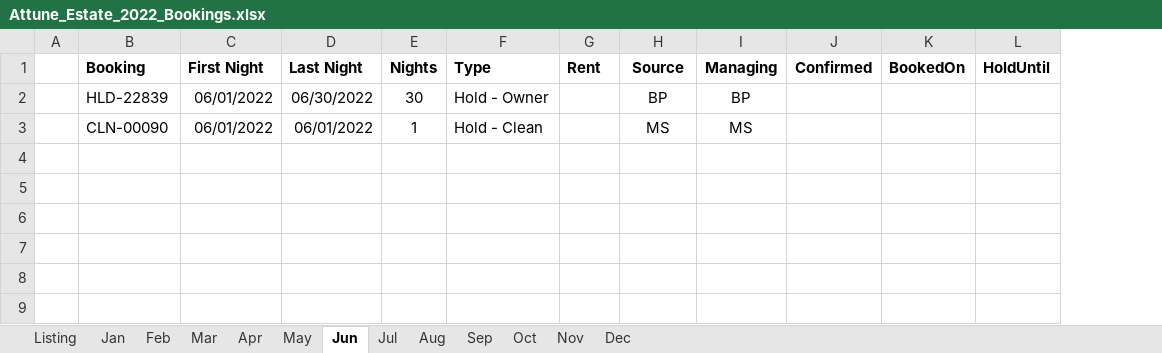
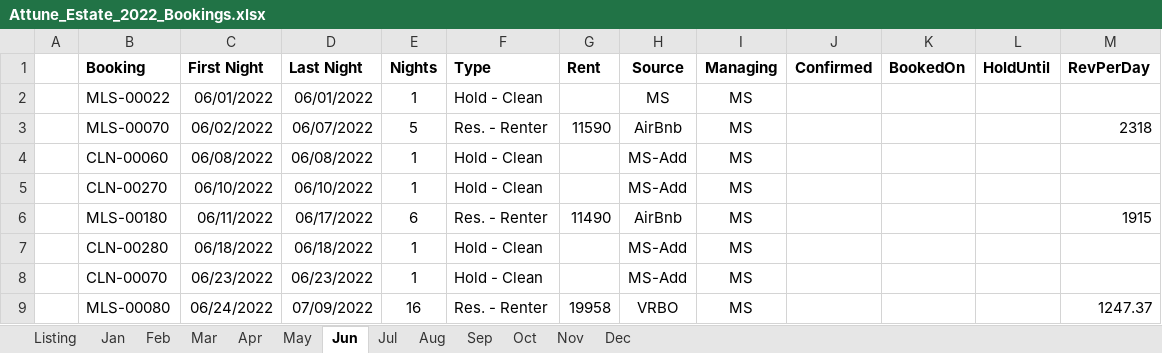
Before and after one commit to kenvenner/ecobee, an Excel workbook: Attune_Estate_2022_Bookings.xlsx, sheet Jun, drawn as a sheet; values as stored, in another font and other column widths than the file's, no borders; removed rows and columns are numbered as before the commit, all else as after; the diff names each change by its address in the sheet, - before the commit and + after, or states it on an @@ line.

```diff
--- a/Attune_Estate_2022_Bookings.xlsx (sheet Jun)
+++ b/Attune_Estate_2022_Bookings.xlsx (sheet Jun)
+column M (RevPerDay), empty
-row 2:  | HLD-22839 | 06/01/2022 | 06/30/2022 | 30 | Hold - Owner |  | BP | BP
-B2 (Booking): CLN-00090
+B2 (Booking): MLS-00022
+row 3:  | MLS-00070 | 06/02/2022 | 06/07/2022 | 5 | Res. - Renter | 11590 | AirBnb | MS |  |  |  | 2318
+row 4:  | CLN-00060 | 06/08/2022 | 06/08/2022 | 1 | Hold - Clean |  | MS-Add | MS
+row 5:  | CLN-00270 | 06/10/2022 | 06/10/2022 | 1 | Hold - Clean |  | MS-Add | MS
+row 6:  | MLS-00180 | 06/11/2022 | 06/17/2022 | 6 | Res. - Renter | 11490 | AirBnb | MS |  |  |  | 1915
+row 7:  | CLN-00280 | 06/18/2022 | 06/18/2022 | 1 | Hold - Clean |  | MS-Add | MS
+row 8:  | CLN-00070 | 06/23/2022 | 06/23/2022 | 1 | Hold - Clean |  | MS-Add | MS
+row 9:  | MLS-00080 | 06/24/2022 | 07/09/2022 | 16 | Res. - Renter | 19958 | VRBO | MS |  |  |  | 1247.37
```
Also changed, not shown: sheet Listing, sheet Oct, sheet Sep, sheet Mar, sheet Nov, sheet Jul, 6 more sheets, 1 other file.
